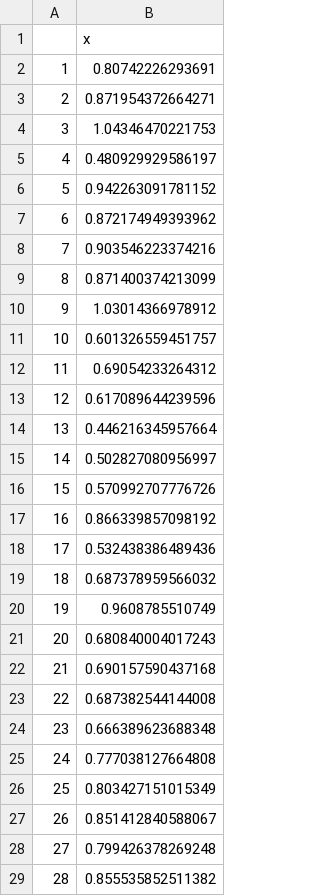
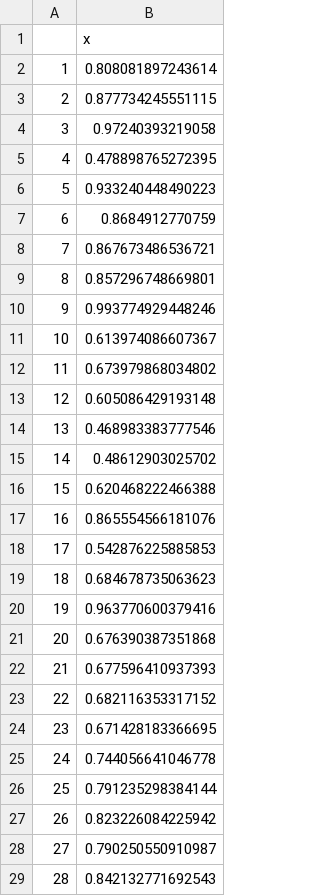
Before and after one commit to NVE/IRiR, a CSV file: DEAeff1.csv, drawn as a sheet; only a part is shown; the diff covers the shown part only.

```diff
--- a/DEAeff1.csv
+++ b/DEAeff1.csv
@@ -1,29 +1,29 @@
 "","x"
-"1",0.80742226293691
-"2",0.871954372664271
-"3",1.04346470221753
-"4",0.480929929586197
-"5",0.942263091781152
-"6",0.872174949393962
-"7",0.903546223374216
-"8",0.871400374213099
-"9",1.03014366978912
-"10",0.601326559451757
-"11",0.69054233264312
-"12",0.617089644239596
-"13",0.446216345957664
-"14",0.502827080956997
-"15",0.570992707776726
-"16",0.866339857098192
-"17",0.532438386489436
-"18",0.687378959566032
-"19",0.9608785510749
-"20",0.680840004017243
-"21",0.690157590437168
-"22",0.687382544144008
-"23",0.666389623688348
-"24",0.777038127664808
-"25",0.803427151015349
-"26",0.851412840588067
-"27",0.799426378269248
-"28",0.855535852511382
+"1",0.808081897243614
+"2",0.877734245551115
+"3",0.97240393219058
+"4",0.478898765272395
+"5",0.933240448490223
+"6",0.8684912770759
+"7",0.867673486536721
+"8",0.857296748669801
+"9",0.993774929448246
+"10",0.613974086607367
+"11",0.673979868034802
+"12",0.605086429193148
+"13",0.468983383777546
+"14",0.48612903025702
+"15",0.620468222466388
+"16",0.865554566181076
+"17",0.542876225885853
+"18",0.684678735063623
+"19",0.963770600379416
+"20",0.676390387351868
+"21",0.677596410937393
+"22",0.682116353317152
+"23",0.671428183366695
+"24",0.744056641046778
+"25",0.791235298384144
+"26",0.823226084225942
+"27",0.790250550910987
+"28",0.842132771692543
```
Also changed, not shown: 91 edited cells elsewhere in this file, 1 other file.
